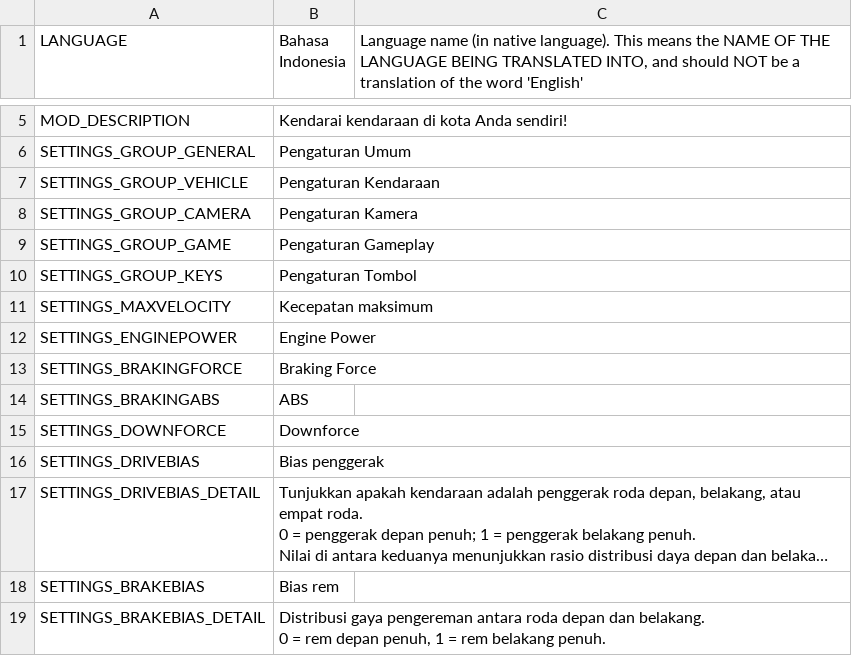
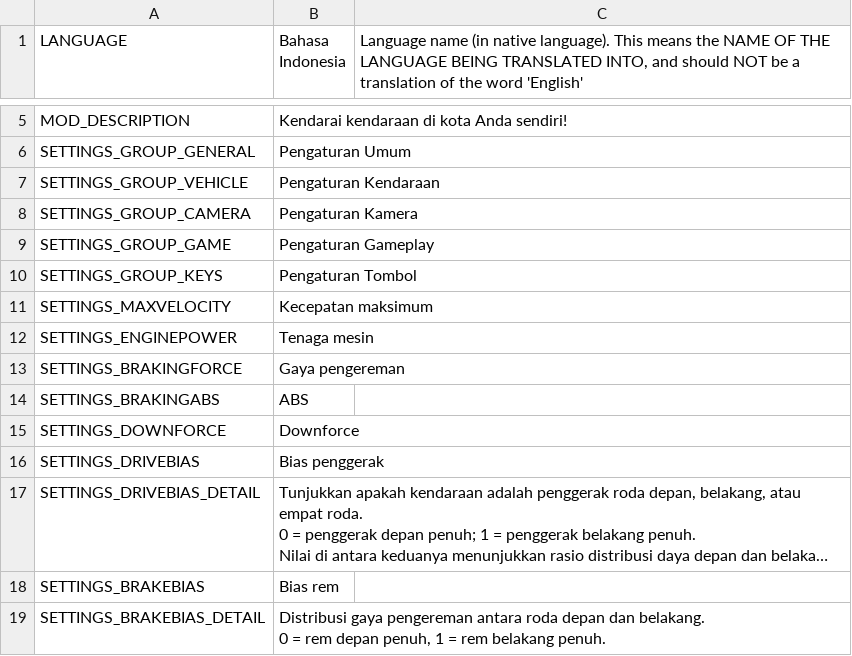
Before and after one commit to will258012/IOperateItRevisited, a CSV file: IOperateIt/Translations/id-ID.csv, drawn as a sheet; only a part is shown, gaps mark what is left out; long unchanged cells end in ….

Commit message:
New translations en-en.csv (Indonesian)

```diff
--- a/IOperateIt/Translations/id-ID.csv
+++ b/IOperateIt/Translations/id-ID.csv
@@ -11,4 +11,4 @@
 "SETTINGS_MAXVELOCITY","Kecepatan maksimum",""
-"SETTINGS_ENGINEPOWER","Engine Power",""
-"SETTINGS_BRAKINGFORCE","Braking Force",""
+"SETTINGS_ENGINEPOWER","Tenaga mesin",""
+"SETTINGS_BRAKINGFORCE","Gaya pengereman",""
 "SETTINGS_BRAKINGABS","ABS",""
```
